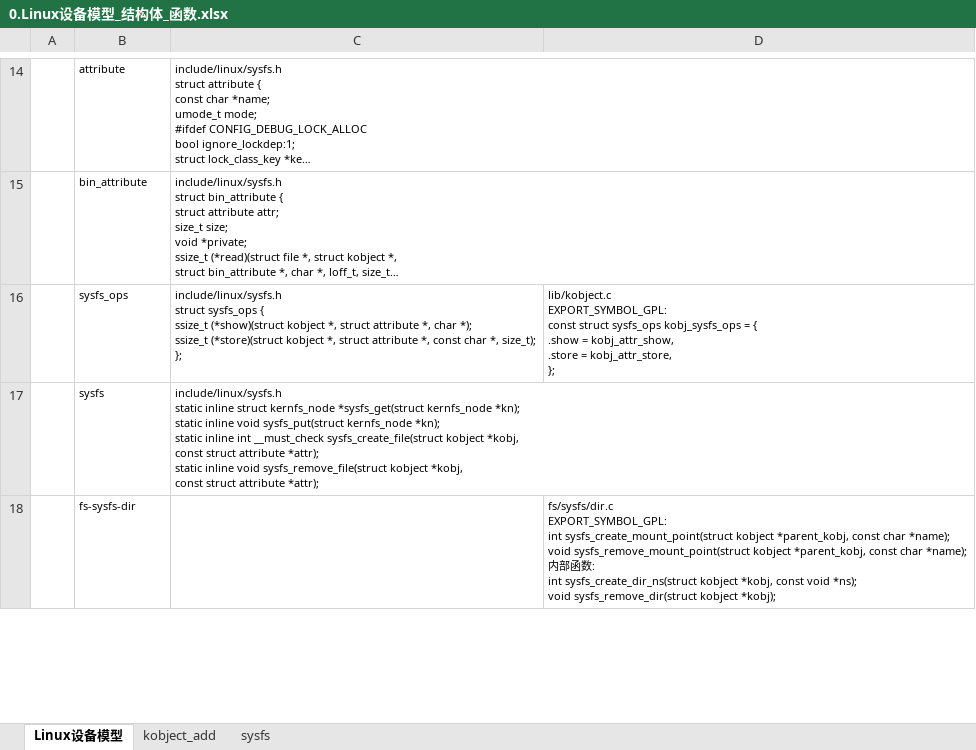
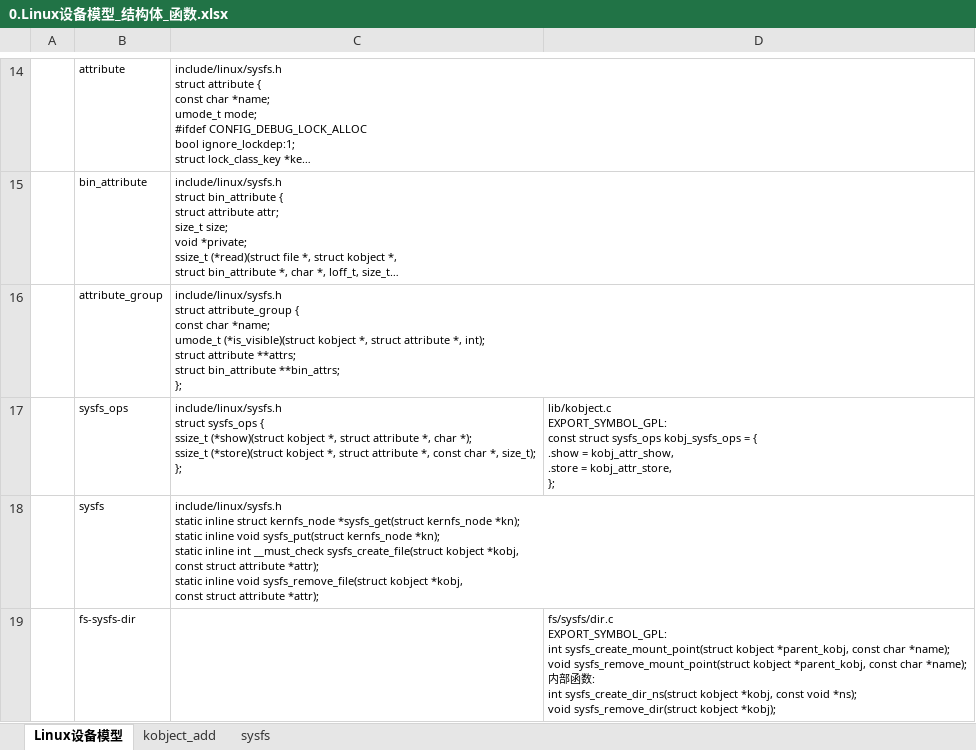
Before and after one commit to Yoleimei/SourceCodeRepo, an Excel workbook: Linux/DeviceDrivers/Document/0.Linux设备模型_结构体_函数.xlsx, sheet Linux设备模型, drawn as a sheet; only a part is shown, gaps mark what is left out; long unchanged cells end in …; values as stored, in another font and other column widths than the file's, no borders; ↵ is a line break in a cell; the diff covers the shown part only; the diff names each change by its address in the sheet, - before the commit and + after, or states it on an @@ line.

Commit message:
modify document about linux device model

```diff
--- a/Linux/DeviceDrivers/Document/0.Linux设备模型_结构体_函数.xlsx (sheet Linux设备模型)
+++ b/Linux/DeviceDrivers/Document/0.Linux设备模型_结构体_函数.xlsx (sheet Linux设备模型)
+row 16:  | attribute_group | include/linux/sysfs.h ↵ struct attribute_group { ↵ const char *name; ↵ umode_t (*is_visible)(struct kobject *, struct attribute *, int); ↵ struct attribute **attrs; ↵ struct bin_attribute **bin_attrs; ↵ };
```
Also changed, not shown: 3 added rows and 2 edited cells elsewhere in this sheet.
